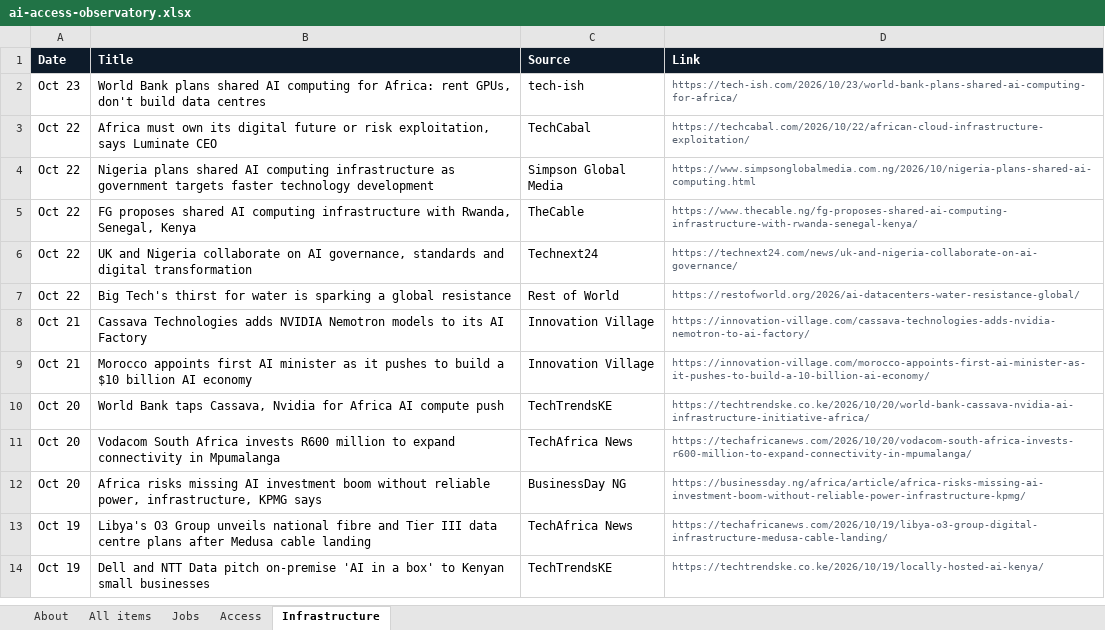
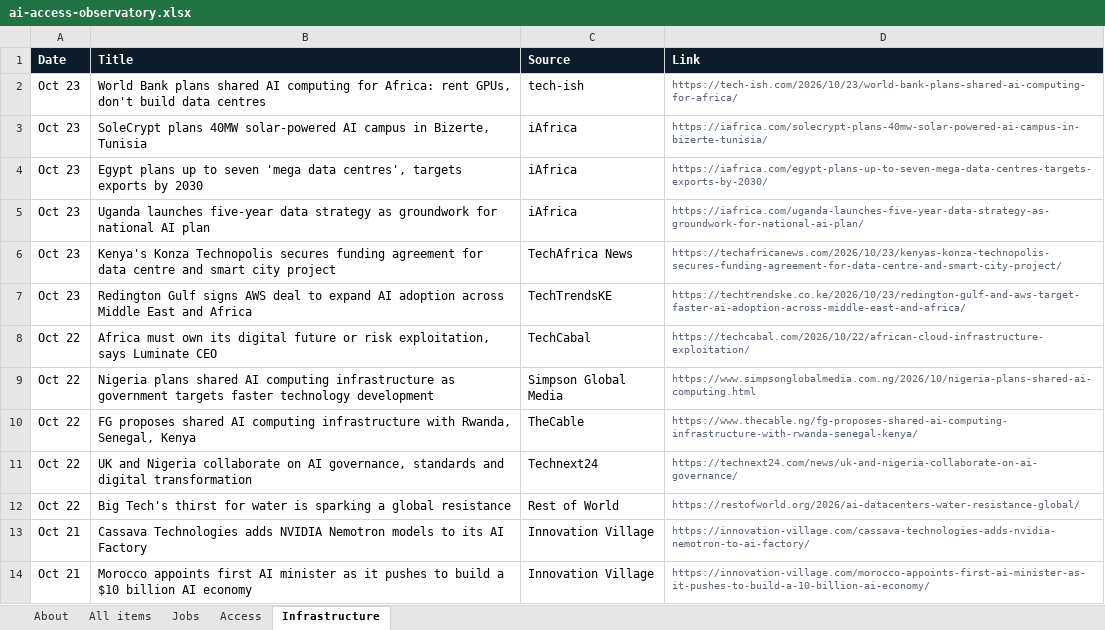
Before and after one commit to samuelajayi29-maker/ai-access-observatory, an Excel workbook: data/ai-access-observatory.xlsx, sheet Infrastructure, drawn as a sheet; only a part is shown; the shorter side is filled out with more unchanged rows; values as stored, in another font and other column widths than the file's, no borders; the diff names each change by its address in the sheet, - before the commit and + after, or states it on an @@ line.

Commit message:
Tracker update: items.json, items.csv, Excel export

```diff
--- a/data/ai-access-observatory.xlsx (sheet Infrastructure)
+++ b/data/ai-access-observatory.xlsx (sheet Infrastructure)
+row 3: Oct 23 | SoleCrypt plans 40MW solar-powered AI campus in Bizerte, Tunisia | iAfrica | https://iafrica.com/solecrypt-plans-40mw-solar-powered-ai-campus-in-bizerte-tunisia/
+row 4: Oct 23 | Egypt plans up to seven 'mega data centres', targets exports by 2030 | iAfrica | https://iafrica.com/egypt-plans-up-to-seven-mega-data-centres-targets-exports-by-2030/
+row 5: Oct 23 | Uganda launches five-year data strategy as groundwork for national AI plan | iAfrica | https://iafrica.com/uganda-launches-five-year-data-strategy-as-groundwork-for-national-ai-plan/
+row 6: Oct 23 | Kenya's Konza Technopolis secures funding agreement for data centre and smart city project | TechAfrica News | https://techafricanews.com/2026/10/23/kenyas-konza-technopolis-secures-funding-agreement-for-data-centre-and-smart-city-project/
+row 7: Oct 23 | Redington Gulf signs AWS deal to expand AI adoption across Middle East and Africa | TechTrendsKE | https://techtrendske.co.ke/2026/10/23/redington-gulf-and-aws-target-faster-ai-adoption-across-middle-east-and-africa/
```
Also changed, not shown: sheet All items, sheet Access, sheet Jobs, sheet About, 2 other files.
